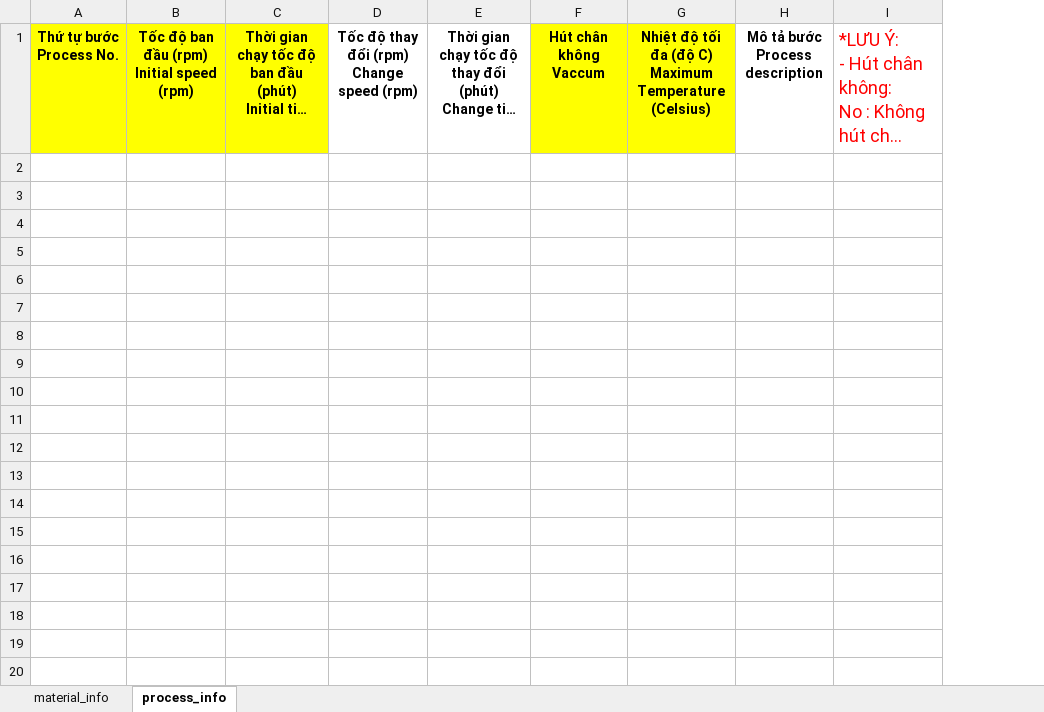
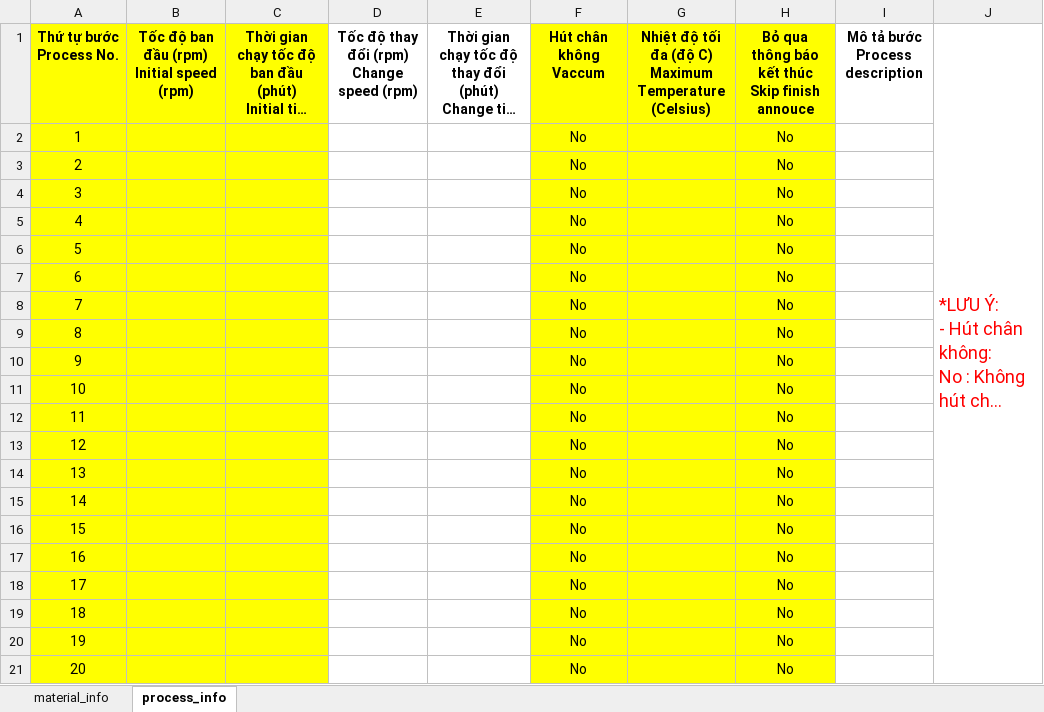
Before and after one commit to zz2zz22/mixer-control, an Excel workbook: Resources/data-template(English).xlsx, sheet process_info, drawn as a sheet; long unchanged cells end in …; values as stored, in another font and other column widths than the file's, no borders; removed rows and columns are numbered as before the commit, all else as after; ↵ is a line break in a cell; the diff names each change by its address in the sheet, - before the commit and + after, or states it on an @@ line.

```diff
--- a/Resources/data-template(English).xlsx (sheet process_info)
+++ b/Resources/data-template(English).xlsx (sheet process_info)
-column A, row 1: Thứ tự bước ↵ Process No.
+column A, row 1: Thứ tự bước ↵ Process No.
-column F, row 1: Hút chân không ↵ Vaccum
+column F, row 1: Hút chân không ↵ Vaccum
+column H, row 1: Bỏ qua thông báo kết thúc ↵ Skip finish annouce
+J1:J21 merged
+row 2: 1 |  |  |  |  | No |  | No
+row 3: 2 |  |  |  |  | No |  | No
+row 4: 3 |  |  |  |  | No |  | No
+row 5: 4 |  |  |  |  | No |  | No
+row 6: 5 |  |  |  |  | No |  | No
+row 7: 6 |  |  |  |  | No |  | No
+row 8: 7 |  |  |  |  | No |  | No
+row 9: 8 |  |  |  |  | No |  | No
+row 10: 9 |  |  |  |  | No |  | No
+row 11: 10 |  |  |  |  | No |  | No
+row 12: 11 |  |  |  |  | No |  | No
+row 13: 12 |  |  |  |  | No |  | No
+row 14: 13 |  |  |  |  | No |  | No
+row 15: 14 |  |  |  |  | No |  | No
+row 16: 15 |  |  |  |  | No |  | No
+row 17: 16 |  |  |  |  | No |  | No
+row 18: 17 |  |  |  |  | No |  | No
+row 19: 18 |  |  |  |  | No |  | No
+row 20: 19 |  |  |  |  | No |  | No
+row 21: 20 |  |  |  |  | No |  | No
```
Also changed, not shown: sheet material_info, Resources/data-template(Chinese).xlsx, 32 other files.
